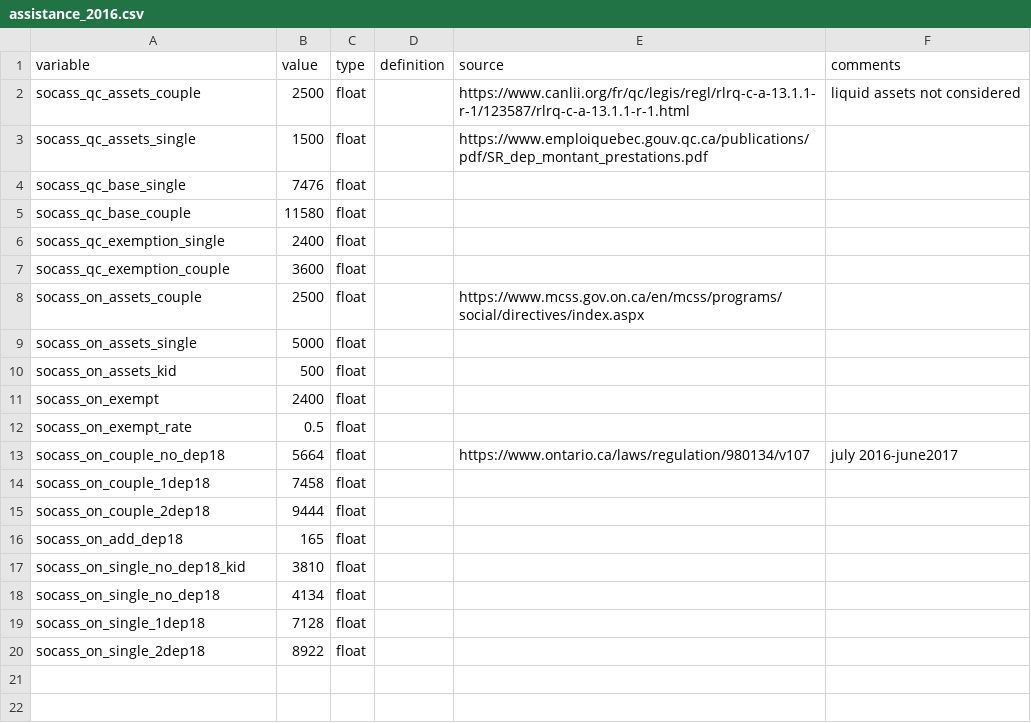
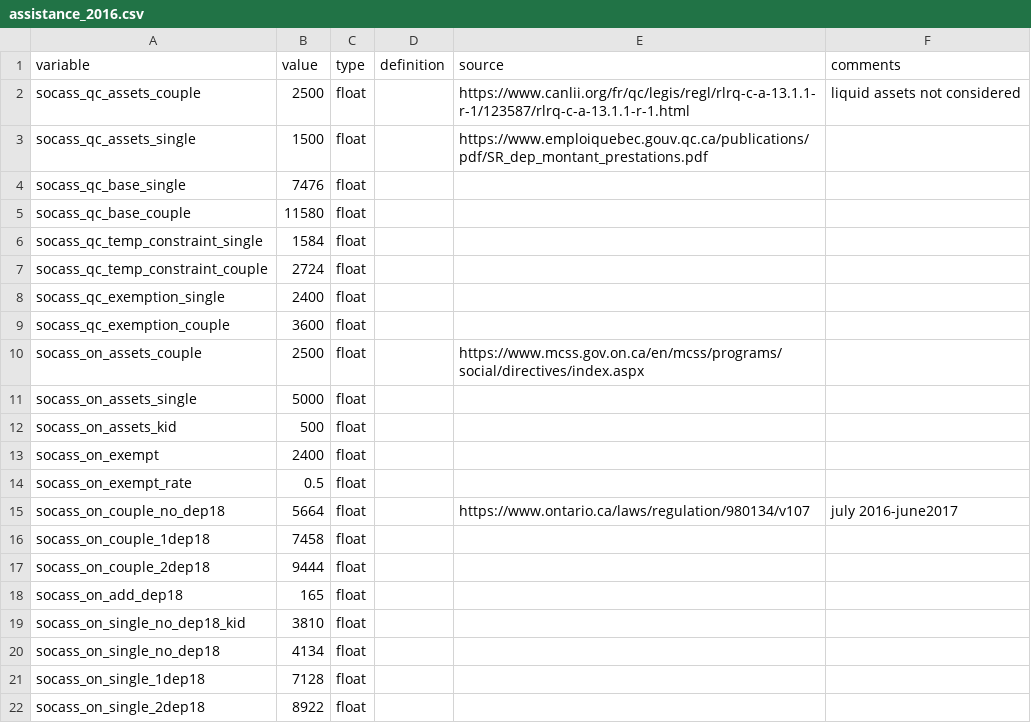
Before and after one commit to CREEi-models/srd, a CSV file: srd/assistance/params/assistance_2016.csv, drawn as a sheet.

Commit message:
srd_assistance

```diff
--- a/srd/assistance/params/assistance_2016.csv
+++ b/srd/assistance/params/assistance_2016.csv
@@ -5,2 +5,4 @@ socass_qc_base_single;7476;float;;;
 socass_qc_base_couple;11580;float;;;
+socass_qc_temp_constraint_single;1584;float;;;
+socass_qc_temp_constraint_couple;2724;float;;;
 socass_qc_exemption_single;2400;float;;;
```
Also changed, not shown: srd/assistance/params/assistance_2017.csv, srd/assistance/params/assistance_2018.csv, 5 other files.
